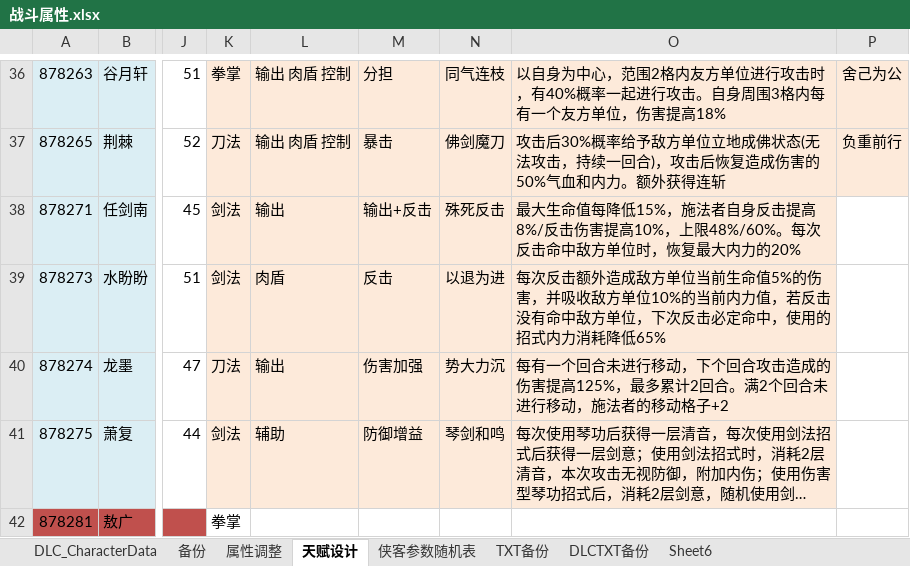
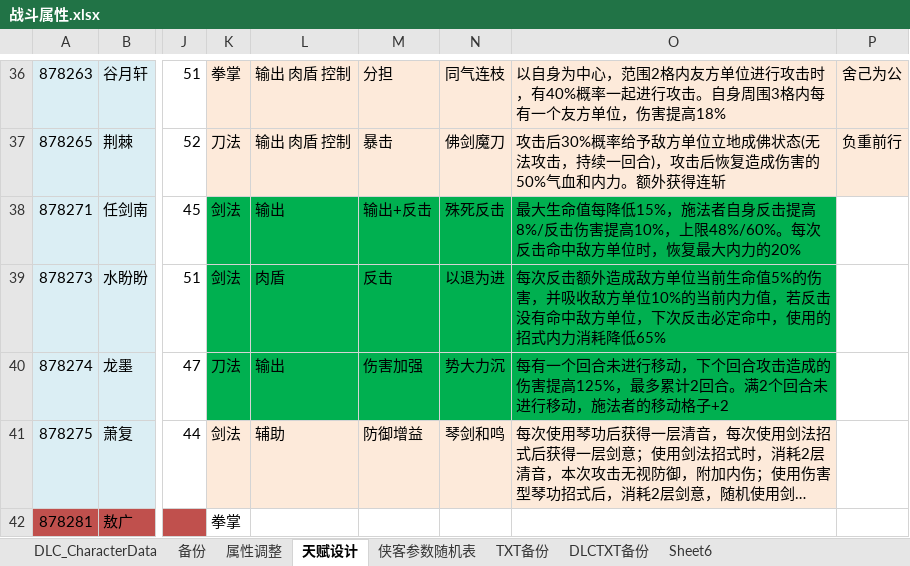
Before and after one commit to xiaozhuzzz/XiakePreMod, an Excel workbook: Excel文件/xiakeqian/战斗属性.xlsx, sheet 天赋设计, drawn as a sheet; only a part is shown, gaps mark what is left out; long unchanged cells end in …; values as stored, in another font and other column widths than the file's, no borders; conditional formats not drawn; the diff covers the shown part only; the diff names each change by its address in the sheet, - before the commit and + after, or states it on an @@ line.

```diff
--- a/Excel文件/xiakeqian/战斗属性.xlsx (sheet 天赋设计)
+++ b/Excel文件/xiakeqian/战斗属性.xlsx (sheet 天赋设计)
-K38:O40 fill: #FDEADA
+K38:O40 fill: #00B050
```
Also changed, not shown: cell formats elsewhere in this sheet, sheet DLC_CharacterData, charts or pictures, Excel文件/xiakeqian/侠客.xlsx, 2 other files.
